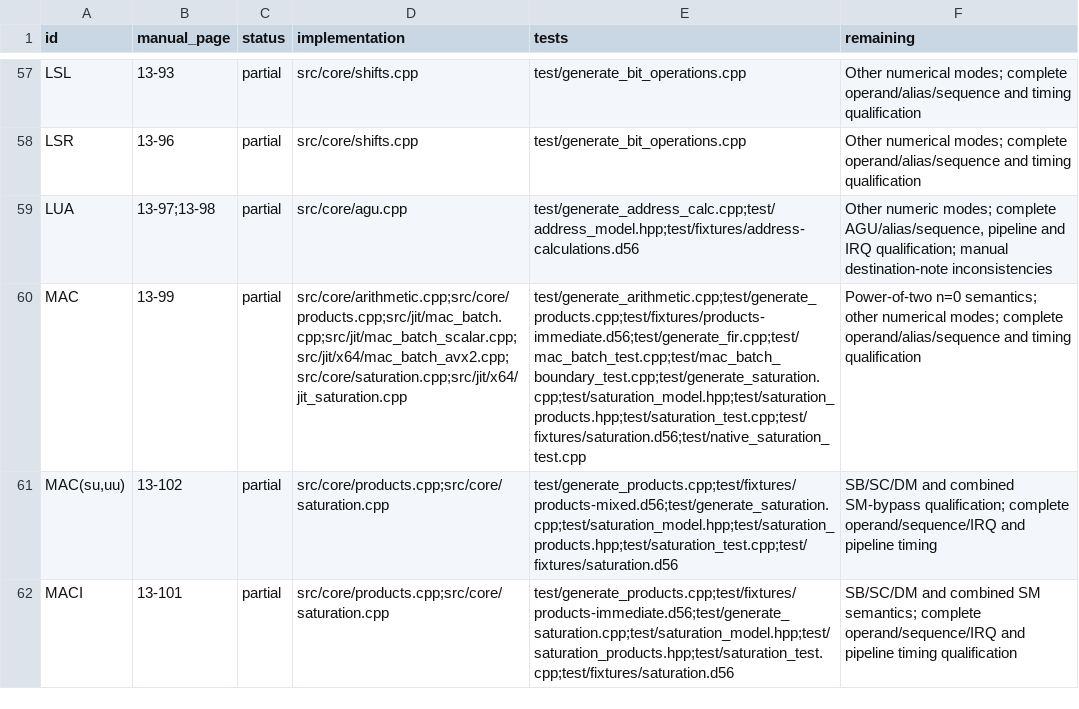
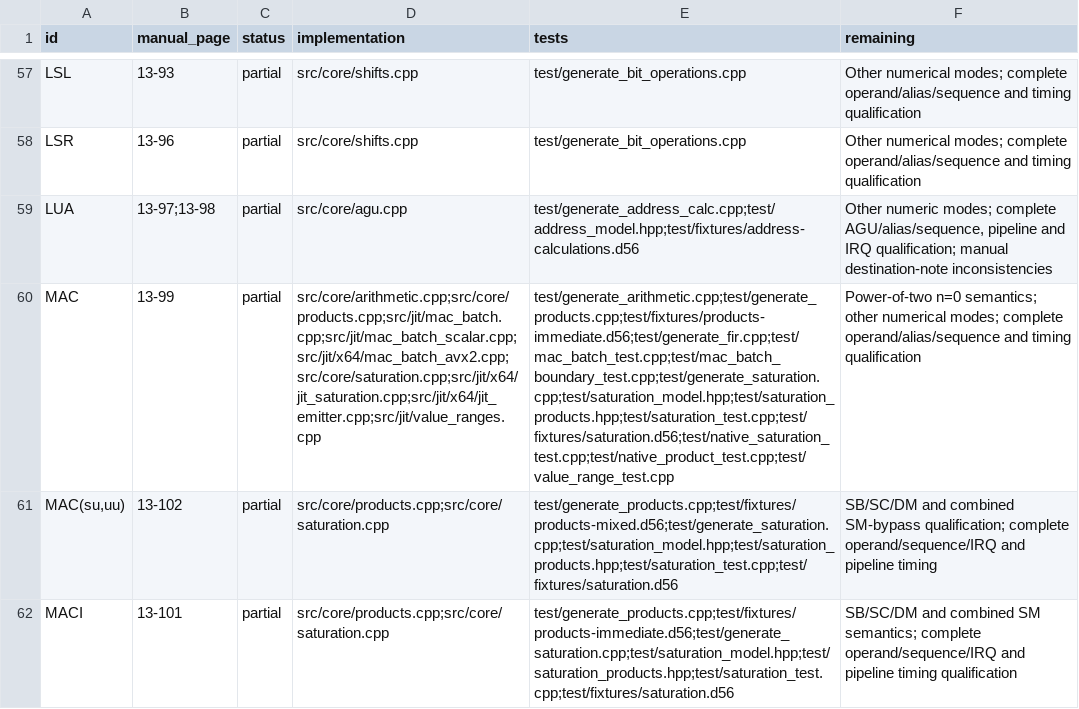
Before and after one commit to Weichwolf/dsp56300, a TSV file: doc/isa-coverage.tsv, drawn as a sheet; only a part is shown, gaps mark what is left out; the diff covers the shown part only; the diff names each change by its address in the sheet, - before the commit and + after, or states it on an @@ line.

Commit message:
Fold exact native product scales and omit proven zero addends

```diff
--- a/doc/isa-coverage.tsv
+++ b/doc/isa-coverage.tsv
-D60 (implementation): src/core/arithmetic.cpp;src/core/products.cpp;src/jit/mac_batch.cpp;src/jit/mac_batch_scalar.cpp;src/jit/x64/mac_batch_avx2.cpp;src/core/saturation.cpp;src/jit/x64/jit_saturation.cpp
+D60 (implementation): src/core/arithmetic.cpp;src/core/products.cpp;src/jit/mac_batch.cpp;src/jit/mac_batch_scalar.cpp;src/jit/x64/mac_batch_avx2.cpp;src/core/saturation.cpp;src/jit/x64/jit_saturation.cpp;src/jit/x64/jit_emitter.cpp;src/jit/value_ranges.cpp
-E60 (tests): test/generate_arithmetic.cpp;test/generate_products.cpp;test/fixtures/products-immediate.d56;test/generate_fir.cpp;test/mac_batch_test.cpp;test/mac_batch_boundary_test.cpp;test/generate_saturation.cpp;test/saturation_model.hpp;test/saturation_products.hpp;test/saturation_test.cpp;test/fixtures/saturation.d56;test/native_saturation_test.cpp
+E60 (tests): test/generate_arithmetic.cpp;test/generate_products.cpp;test/fixtures/products-immediate.d56;test/generate_fir.cpp;test/mac_batch_test.cpp;test/mac_batch_boundary_test.cpp;test/generate_saturation.cpp;test/saturation_model.hpp;test/saturation_products.hpp;test/saturation_test.cpp;test/fixtures/saturation.d56;test/native_saturation_test.cpp;test/native_product_test.cpp;test/value_range_test.cpp
```
Also changed, not shown: 6 edited cells elsewhere in this file, 12 other files.
